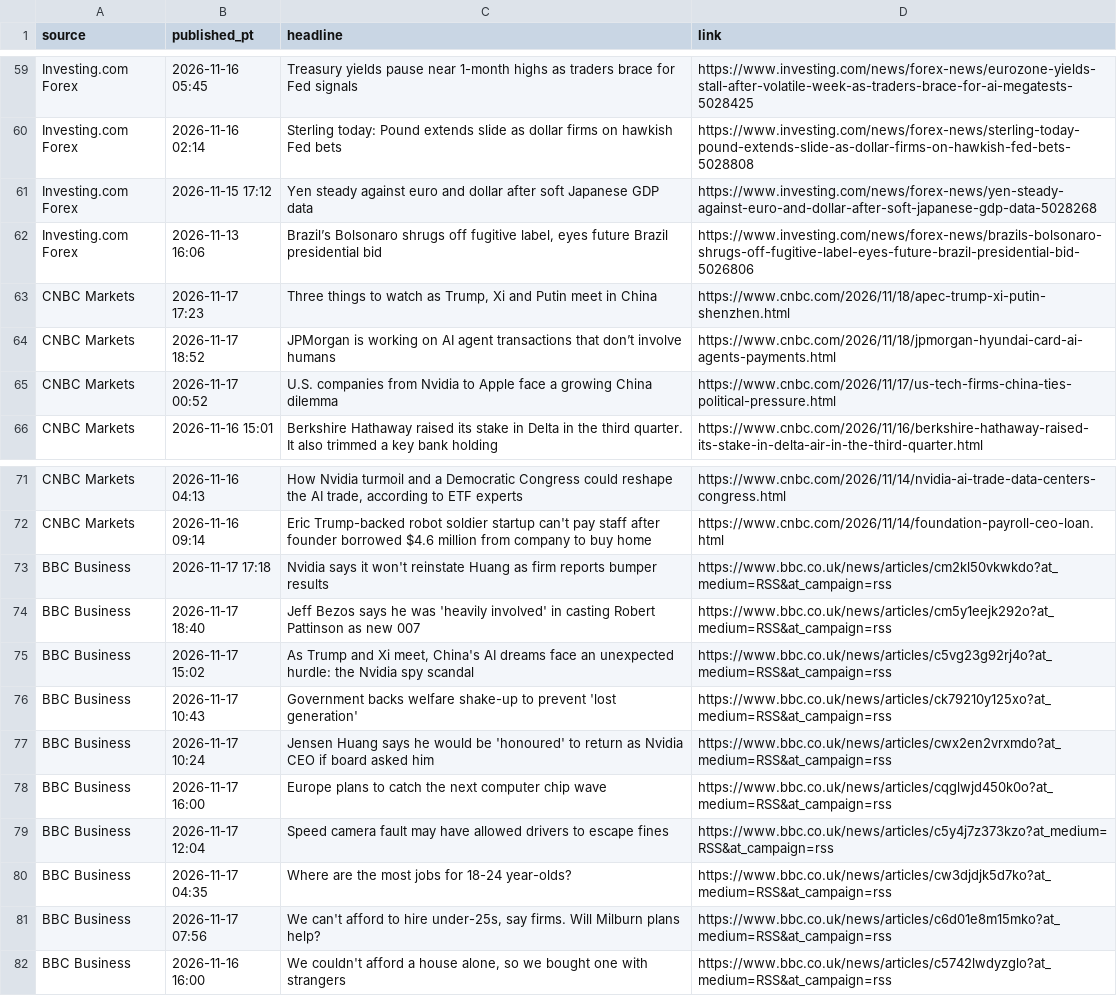
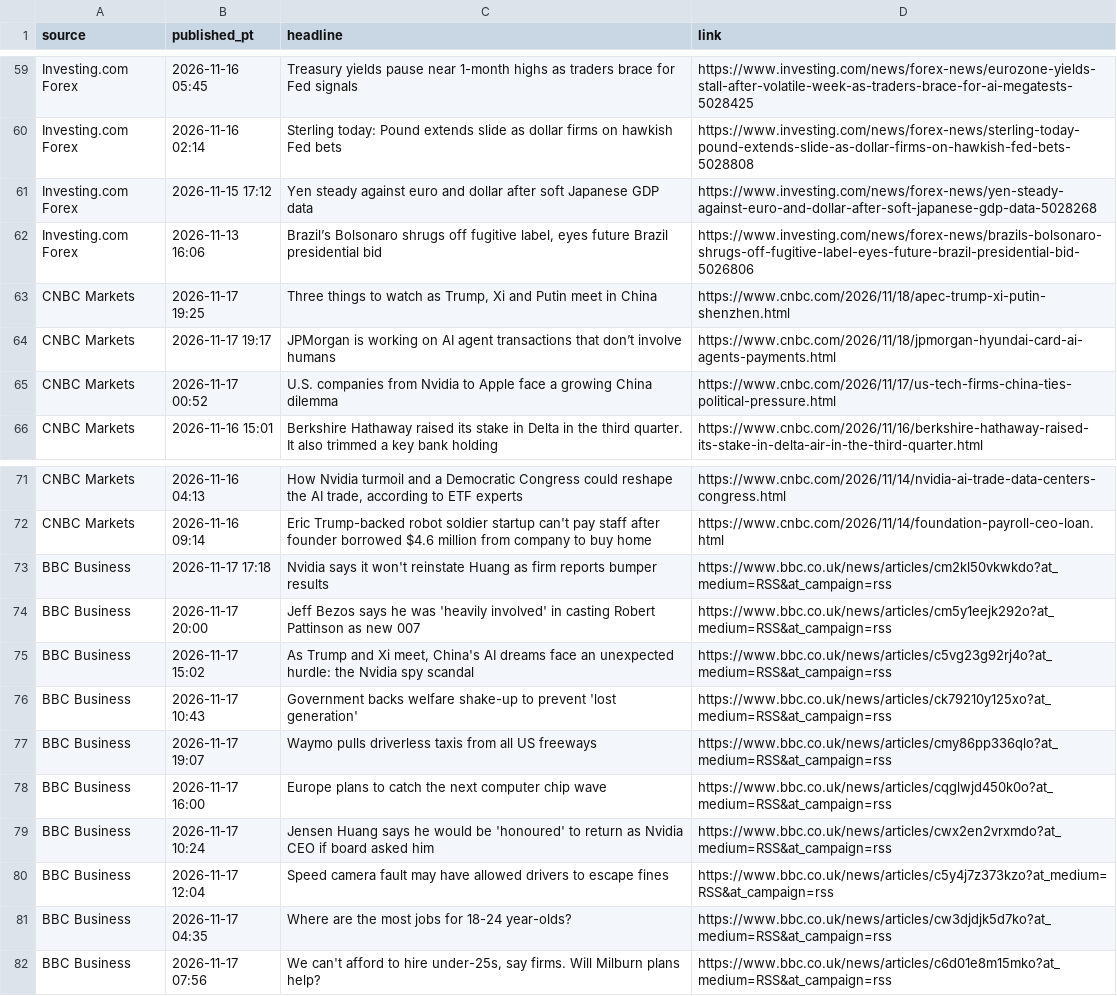
Before and after one commit to PatelNicknp/nicks-edge-dashboard, a CSV file: cache/news.csv, drawn as a sheet; only a part is shown, gaps mark what is left out.

```diff
--- a/cache/news.csv
+++ b/cache/news.csv
@@ -62,4 +62,4 @@ Investing.com Forex,2026-11-15 17:12,Yen steady against euro and dollar after so
 Investing.com Forex,2026-11-13 16:06,"Brazil’s Bolsonaro shrugs off fugitive label, eyes future Brazil presidential bid",https://www.investing.com/news/forex-news/brazils-bolsonaro-shrugs-off-fugitive-label-eyes-future-brazil-presidential-bid-5026806
-CNBC Markets,2026-11-17 17:23,"Three things to watch as Trump, Xi and Putin meet in China",https://www.cnbc.com/2026/11/18/apec-trump-xi-putin-shenzhen.html
-CNBC Markets,2026-11-17 18:52,JPMorgan is working on AI agent transactions that don’t involve humans,https://www.cnbc.com/2026/11/18/jpmorgan-hyundai-card-ai-agents-payments.html
+CNBC Markets,2026-11-17 19:25,"Three things to watch as Trump, Xi and Putin meet in China",https://www.cnbc.com/2026/11/18/apec-trump-xi-putin-shenzhen.html
+CNBC Markets,2026-11-17 19:17,JPMorgan is working on AI agent transactions that don’t involve humans,https://www.cnbc.com/2026/11/18/jpmorgan-hyundai-card-ai-agents-payments.html
 CNBC Markets,2026-11-17 00:52,U.S. companies from Nvidia to Apple face a growing China dilemma,https://www.cnbc.com/2026/11/17/us-tech-firms-china-ties-political-pressure.html
@@ -73,7 +73,8 @@ CNBC Markets,2026-11-16 09:14,Eric Trump-backed robot soldier startup can't pay
 BBC Business,2026-11-17 17:18,Nvidia says it won't reinstate Huang as firm reports bumper results,https://www.bbc.co.uk/news/articles/cm2kl50vkwkdo?at_medium=RSS&at_campaign=rss
-BBC Business,2026-11-17 18:40,Jeff Bezos says he was 'heavily involved' in casting Robert Pattinson as new 007,https://www.bbc.co.uk/news/articles/cm5y1eejk292o?at_medium=RSS&at_campaign=rss
+BBC Business,2026-11-17 20:00,Jeff Bezos says he was 'heavily involved' in casting Robert Pattinson as new 007,https://www.bbc.co.uk/news/articles/cm5y1eejk292o?at_medium=RSS&at_campaign=rss
 BBC Business,2026-11-17 15:02,"As Trump and Xi meet, China's AI dreams face an unexpected hurdle: the Nvidia spy scandal",https://www.bbc.co.uk/news/articles/c5vg23g92rj4o?at_medium=RSS&at_campaign=rss
 BBC Business,2026-11-17 10:43,Government backs welfare shake-up to prevent 'lost generation',https://www.bbc.co.uk/news/articles/ck79210y125xo?at_medium=RSS&at_campaign=rss
+BBC Business,2026-11-17 19:07,Waymo pulls driverless taxis from all US freeways,https://www.bbc.co.uk/news/articles/cmy86pp336qlo?at_medium=RSS&at_campaign=rss
+BBC Business,2026-11-17 16:00,Europe plans to catch the next computer chip wave,https://www.bbc.co.uk/news/articles/cqglwjd450k0o?at_medium=RSS&at_campaign=rss
 BBC Business,2026-11-17 10:24,Jensen Huang says he would be 'honoured' to return as Nvidia CEO if board asked him,https://www.bbc.co.uk/news/articles/cwx2en2vrxmdo?at_medium=RSS&at_campaign=rss
-BBC Business,2026-11-17 16:00,Europe plans to catch the next computer chip wave,https://www.bbc.co.uk/news/articles/cqglwjd450k0o?at_medium=RSS&at_campaign=rss
 BBC Business,2026-11-17 12:04,Speed camera fault may have allowed drivers to escape fines,https://www.bbc.co.uk/news/articles/c5y4j7z373kzo?at_medium=RSS&at_campaign=rss
@@ -81,2 +82 @@ BBC Business,2026-11-17 04:35,Where are the most jobs for 18-24 year-olds?,https
 BBC Business,2026-11-17 07:56,"We can't afford to hire under-25s, say firms. Will Milburn plans help?",https://www.bbc.co.uk/news/articles/c6d01e8m15mko?at_medium=RSS&at_campaign=rss
-BBC Business,2026-11-16 16:00,"We couldn't afford a house alone, so we bought one with strangers",https://www.bbc.co.uk/news/articles/c5742lwdyzglo?at_medium=RSS&at_campaign=rss
```
Also changed, not shown: output/momentum.csv, output/news.csv, 22 other files.
